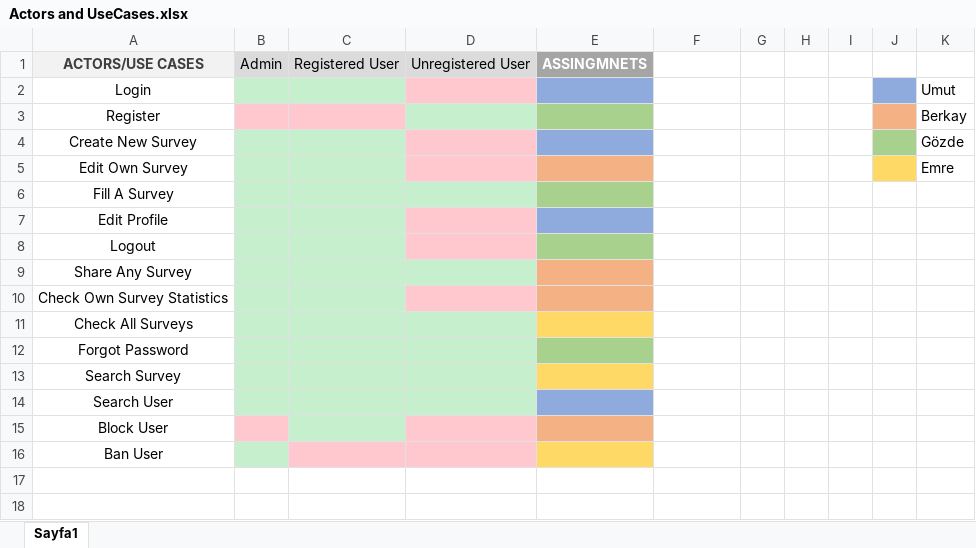
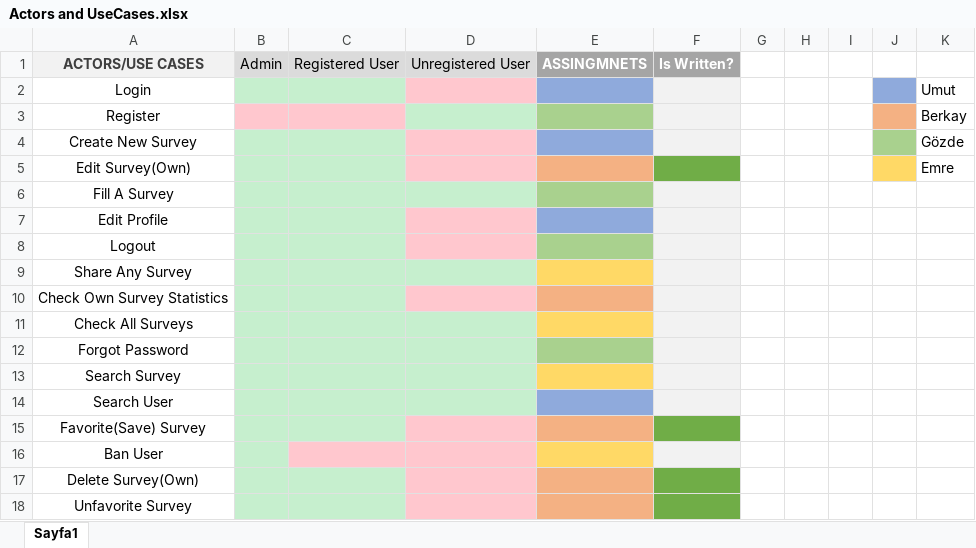
Before and after one commit to Maskoliver/SE3101-G7, an Excel workbook: Actors and UseCases.xlsx, sheet Sayfa1, drawn as a sheet; values as stored, in another font and other column widths than the file's, no borders; the diff names each change by its address in the sheet, - before the commit and + after, or states it on an @@ line.

Commit message:
use-cases berkay

```diff
--- a/Actors and UseCases.xlsx (sheet Sayfa1)
+++ b/Actors and UseCases.xlsx (sheet Sayfa1)
-F1: (empty)
+F1: Is Written?
-F1 fill: none
+F1 fill: #A5A5A5
-F2:F4 fill: none
+F2:F4 fill: #F2F2F2
-A5: Edit Own Survey
+A5: Edit Survey(Own)
-F5 fill: none
+F5 fill: #70AD47
-F6:F14 fill: none
+F6:F14 fill: #F2F2F2
-E9 fill: #F4B183
+E9 fill: #FFD966
-A15: Block User
+A15: Favorite(Save) Survey
-B15 fill: #FFC7CE
+B15 fill: #C6EFCE
-F15 fill: none
+F15 fill: #70AD47
-F16 fill: none
+F16 fill: #F2F2F2
+row 17: Delete Survey(Own)
+row 18: Unfavorite Survey
```
Also changed, not shown: 1 other file.
